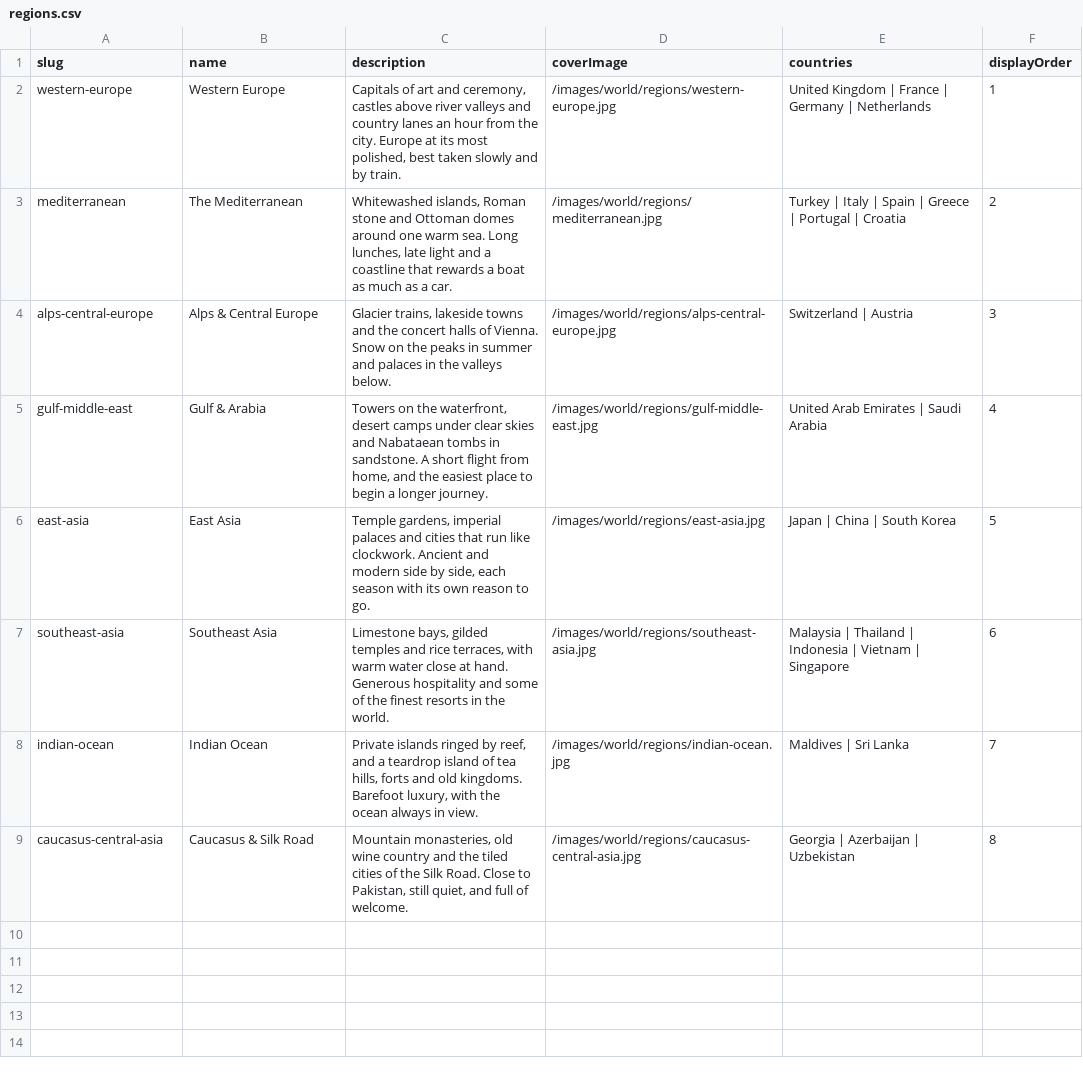
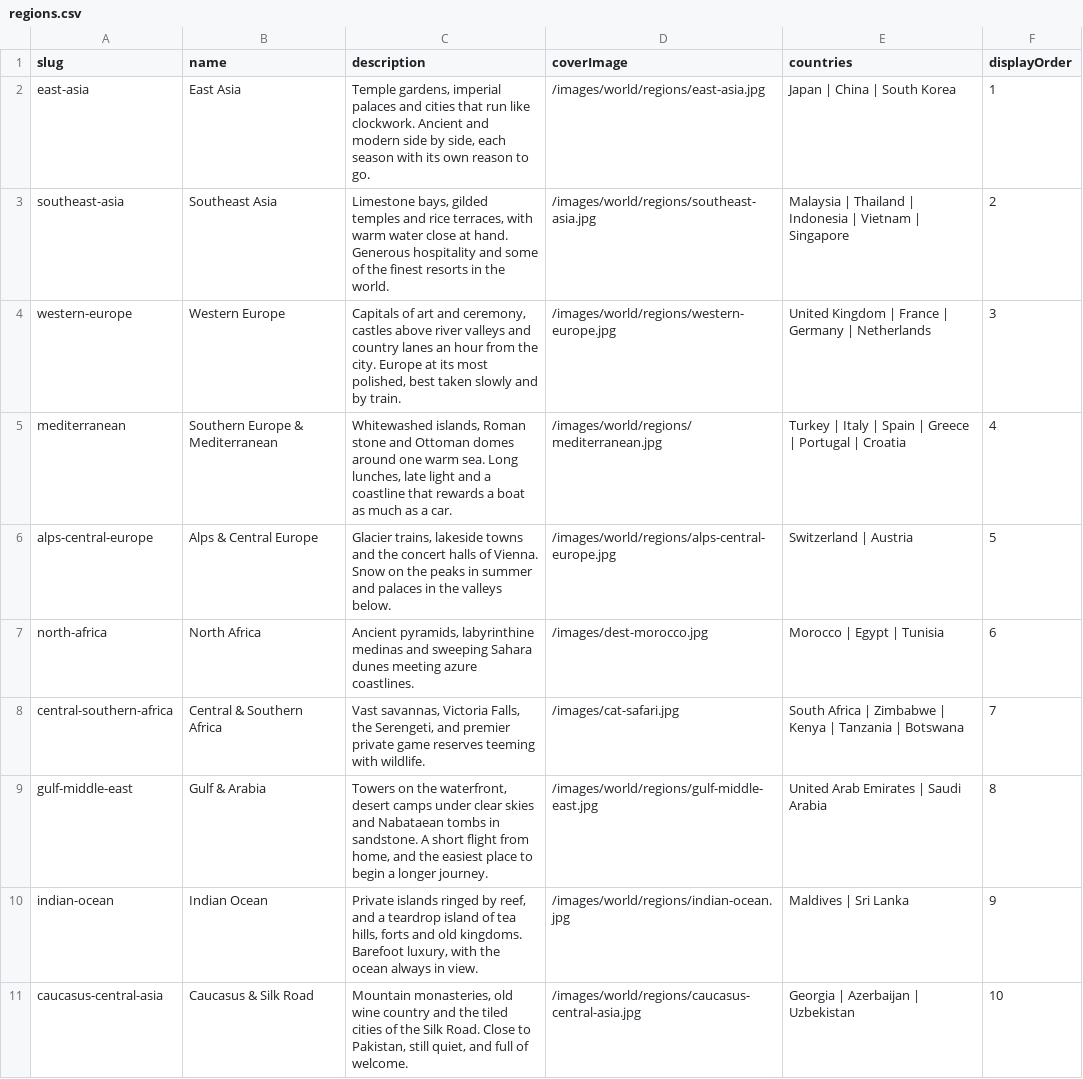
Before and after one commit to gplext/mntembark, a CSV file: content/regions.csv, drawn as a sheet.

```diff
--- a/content/regions.csv
+++ b/content/regions.csv
@@ -1,9 +1,11 @@
 slug,name,description,coverImage,countries,displayOrder
-western-europe,Western Europe,"Capitals of art and ceremony, castles above river valleys and country lanes an hour from the city. Europe at its most polished, best taken slowly and by train.",/images/world/regions/western-europe.jpg,United Kingdom | France | Germany | Netherlands,1
-mediterranean,The Mediterranean,"Whitewashed islands, Roman stone and Ottoman domes around one warm sea. Long lunches, late light and a coastline that rewards a boat as much as a car.",/images/world/regions/mediterranean.jpg,Turkey | Italy | Spain | Greece | Portugal | Croatia,2
-alps-central-europe,Alps & Central Europe,"Glacier trains, lakeside towns and the concert halls of Vienna. Snow on the peaks in summer and palaces in the valleys below.",/images/world/regions/alps-central-europe.jpg,Switzerland | Austria,3
-gulf-middle-east,Gulf & Arabia,"Towers on the waterfront, desert camps under clear skies and Nabataean tombs in sandstone. A short flight from home, and the easiest place to begin a longer journey.",/images/world/regions/gulf-middle-east.jpg,United Arab Emirates | Saudi Arabia,4
-east-asia,East Asia,"Temple gardens, imperial palaces and cities that run like clockwork. Ancient and modern side by side, each season with its own reason to go.",/images/world/regions/east-asia.jpg,Japan | China | South Korea,5
-southeast-asia,Southeast Asia,"Limestone bays, gilded temples and rice terraces, with warm water close at hand. Generous hospitality and some of the finest resorts in the world.",/images/world/regions/southeast-asia.jpg,Malaysia | Thailand | Indonesia | Vietnam | Singapore,6
-indian-ocean,Indian Ocean,"Private islands ringed by reef, and a teardrop island of tea hills, forts and old kingdoms. Barefoot luxury, with the ocean always in view.",/images/world/regions/indian-ocean.jpg,Maldives | Sri Lanka,7
-caucasus-central-asia,Caucasus & Silk Road,"Mountain monasteries, old wine country and the tiled cities of the Silk Road. Close to Pakistan, still quiet, and full of welcome.",/images/world/regions/caucasus-central-asia.jpg,Georgia | Azerbaijan | Uzbekistan,8
+east-asia,East Asia,"Temple gardens, imperial palaces and cities that run like clockwork. Ancient and modern side by side, each season with its own reason to go.",/images/world/regions/east-asia.jpg,Japan | China | South Korea,1
+southeast-asia,Southeast Asia,"Limestone bays, gilded temples and rice terraces, with warm water close at hand. Generous hospitality and some of the finest resorts in the world.",/images/world/regions/southeast-asia.jpg,Malaysia | Thailand | Indonesia | Vietnam | Singapore,2
+western-europe,Western Europe,"Capitals of art and ceremony, castles above river valleys and country lanes an hour from the city. Europe at its most polished, best taken slowly and by train.",/images/world/regions/western-europe.jpg,United Kingdom | France | Germany | Netherlands,3
+mediterranean,Southern Europe & Mediterranean,"Whitewashed islands, Roman stone and Ottoman domes around one warm sea. Long lunches, late light and a coastline that rewards a boat as much as a car.",/images/world/regions/mediterranean.jpg,Turkey | Italy | Spain | Greece | Portugal | Croatia,4
+alps-central-europe,Alps & Central Europe,"Glacier trains, lakeside towns and the concert halls of Vienna. Snow on the peaks in summer and palaces in the valleys below.",/images/world/regions/alps-central-europe.jpg,Switzerland | Austria,5
+north-africa,North Africa,"Ancient pyramids, labyrinthine medinas and sweeping Sahara dunes meeting azure coastlines.",/images/dest-morocco.jpg,Morocco | Egypt | Tunisia,6
+central-southern-africa,Central & Southern Africa,"Vast savannas, Victoria Falls, the Serengeti, and premier private game reserves teeming with wildlife.",/images/cat-safari.jpg,South Africa | Zimbabwe | Kenya | Tanzania | Botswana,7
+gulf-middle-east,Gulf & Arabia,"Towers on the waterfront, desert camps under clear skies and Nabataean tombs in sandstone. A short flight from home, and the easiest place to begin a longer journey.",/images/world/regions/gulf-middle-east.jpg,United Arab Emirates | Saudi Arabia,8
+indian-ocean,Indian Ocean,"Private islands ringed by reef, and a teardrop island of tea hills, forts and old kingdoms. Barefoot luxury, with the ocean always in view.",/images/world/regions/indian-ocean.jpg,Maldives | Sri Lanka,9
+caucasus-central-asia,Caucasus & Silk Road,"Mountain monasteries, old wine country and the tiled cities of the Silk Road. Close to Pakistan, still quiet, and full of welcome.",/images/world/regions/caucasus-central-asia.jpg,Georgia | Azerbaijan | Uzbekistan,10
```
Also changed, not shown: content/countries.csv, 4 other files.
